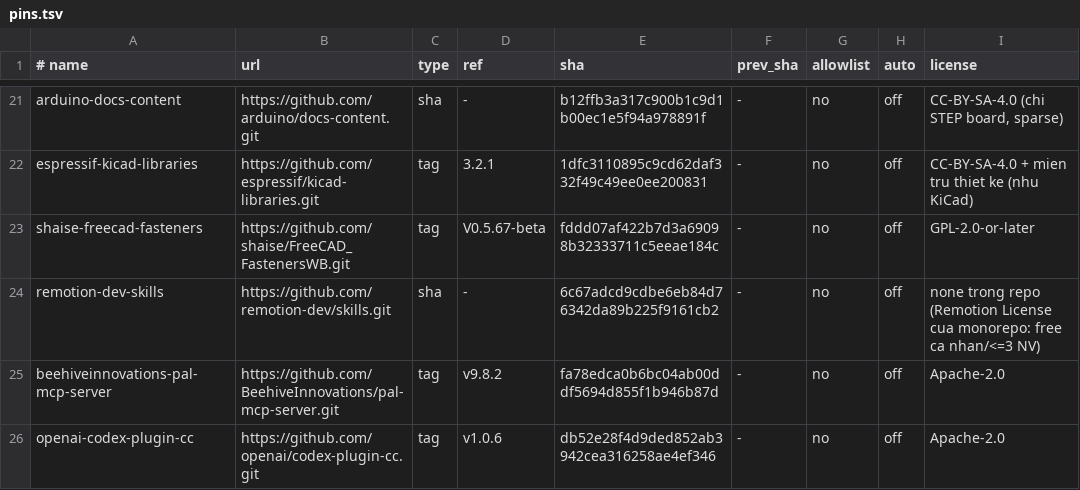
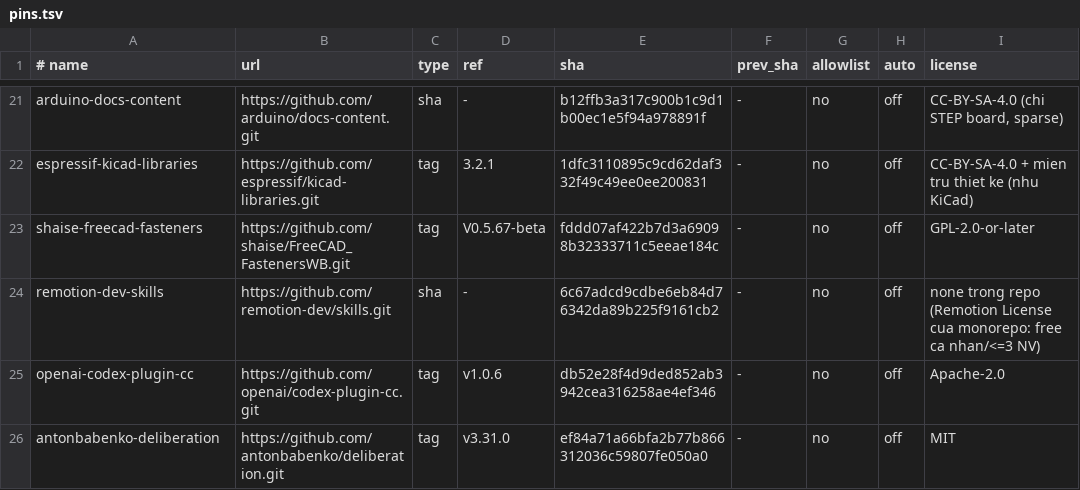
Before and after one commit to athanhtuan11/STLAB_Toolhub, a TSV file: claude-workspace/community/pins.tsv, drawn as a sheet; only a part is shown, gaps mark what is left out.

```diff
--- a/claude-workspace/community/pins.tsv
+++ b/claude-workspace/community/pins.tsv
@@ -24,3 +24,3 @@ shaise-freecad-fasteners	https://github.com/shaise/FreeCAD_FastenersWB.git	tag	V
 remotion-dev-skills	https://github.com/remotion-dev/skills.git	sha	-	6c67adcd9cdbe6eb84d76342da89b225f9161cb2	-	no	off	none trong repo (Remotion License cua monorepo: free ca nhan/<=3 NV)
-beehiveinnovations-pal-mcp-server	https://github.com/BeehiveInnovations/pal-mcp-server.git	tag	v9.8.2	fa78edca0b6bc04ab00ddf5694d855f1b946b87d	-	no	off	Apache-2.0
 openai-codex-plugin-cc	https://github.com/openai/codex-plugin-cc.git	tag	v1.0.6	db52e28f4d9ded852ab3942cea316258ae4ef346	-	no	off	Apache-2.0
+antonbabenko-deliberation	https://github.com/antonbabenko/deliberation.git	tag	v3.31.0	ef84a71a66bfa2b77b866312036c59807fe050a0	-	no	off	MIT
```
Also changed, not shown: 7 other files.
